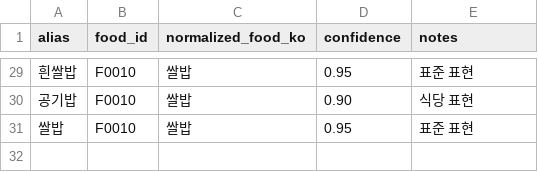
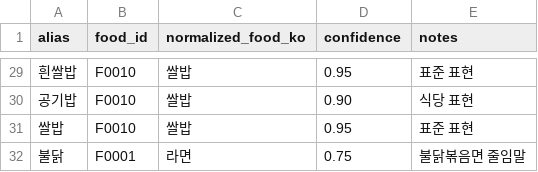
Before and after one commit to jmnuu/foodmap-component-kr, a CSV file: data/v0.1/food_aliases.csv, drawn as a sheet; only a part is shown, gaps mark what is left out.

```diff
--- a/data/v0.1/food_aliases.csv
+++ b/data/v0.1/food_aliases.csv
@@ -31 +31,2 @@ alias,food_id,normalized_food_ko,confidence,notes
 쌀밥,F0010,쌀밥,0.95,표준 표현
+불닭,F0001,라면,0.75,불닭볶음면 줄임말
```
Also changed, not shown: 3 other files.
